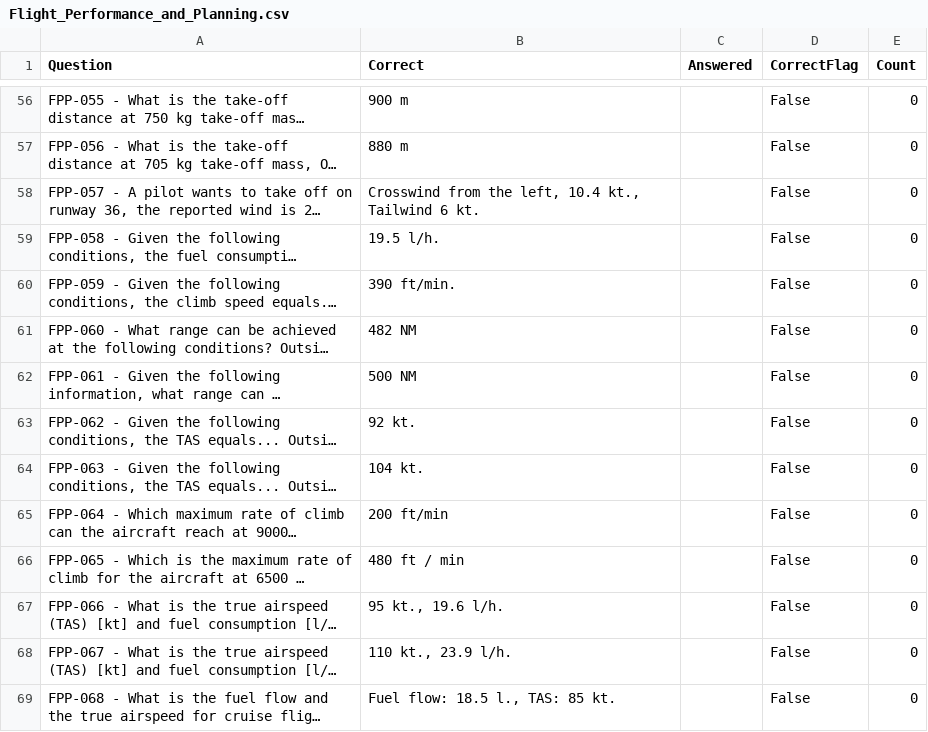
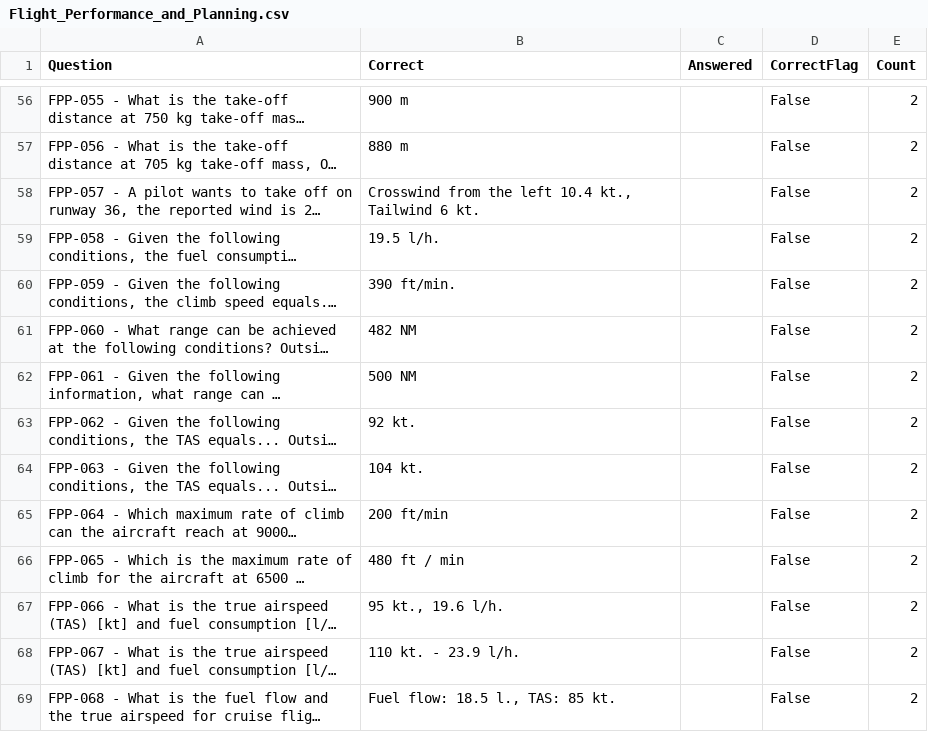
Before and after one commit to JoseAbreu28/SkyExaminer, a CSV file: answer_history/Flight_Performance_and_Planning.csv, drawn as a sheet; only a part is shown, gaps mark what is left out; long unchanged cells end in …; the diff covers the shown part only; the diff names each change by its address in the sheet, - before the commit and + after, or states it on an @@ line.

```diff
--- a/answer_history/Flight_Performance_and_Planning.csv
+++ b/answer_history/Flight_Performance_and_Planning.csv
-E56:E69 (Count): 0
+E56:E69 (Count): 2
-B58 (Correct): …from the left, 10.4 kt.,…
+B58 (Correct): …from the left 10.4 kt.,…
-B68 (Correct): 110 kt., 23.9 l/h.
+B68 (Correct): 110 kt. - 23.9 l/h.
```
Also changed, not shown: 112 edited cells elsewhere in this file.
